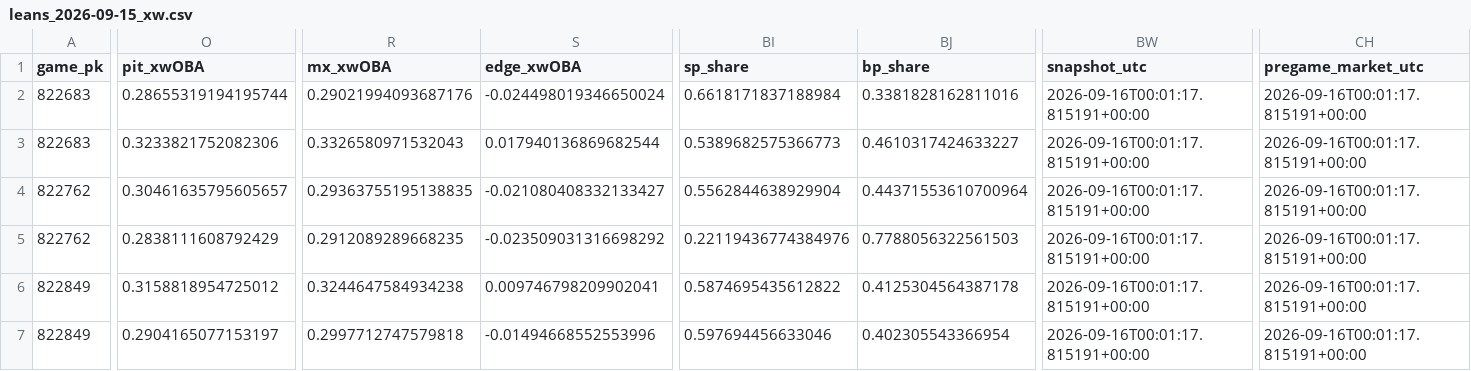
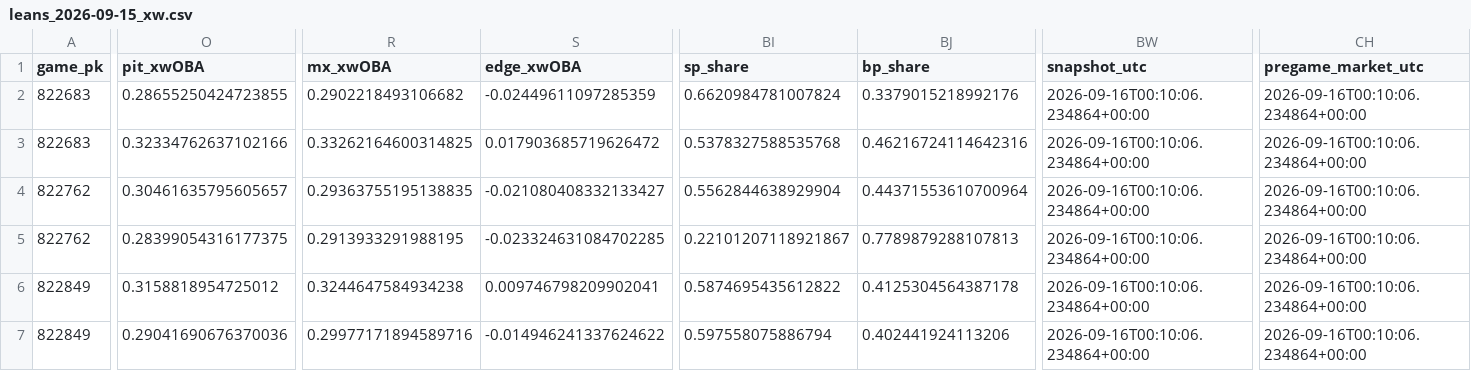
Before and after one commit to Dave356w/Dave356w, a CSV file: data/leans_2026-09-15_xw.csv, drawn as a sheet; only a part is shown, gaps mark what is left out; the diff covers the shown part only; the diff names each change by its address in the sheet, - before the commit and + after, or states it on an @@ line.

```diff
--- a/data/leans_2026-09-15_xw.csv
+++ b/data/leans_2026-09-15_xw.csv
-O2 (pit_xwOBA): 0.28655319194195744
+O2 (pit_xwOBA): 0.28655250424723855
-R2 (mx_xwOBA): 0.29021994093687176
+R2 (mx_xwOBA): 0.2902218493106682
-S2 (edge_xwOBA): -0.024498019346650024
+S2 (edge_xwOBA): -0.02449611097285359
-BI2 (sp_share): 0.6618171837188984
+BI2 (sp_share): 0.6620984781007824
-BJ2 (bp_share): 0.3381828162811016
+BJ2 (bp_share): 0.3379015218992176
-BW2:BW7 (snapshot_utc): 2026-09-16T00:01:17.815191+00:00
+BW2:BW7 (snapshot_utc): 2026-09-16T00:10:06.234864+00:00
-CH2:CH7 (pregame_market_utc): 2026-09-16T00:01:17.815191+00:00
+CH2:CH7 (pregame_market_utc): 2026-09-16T00:10:06.234864+00:00
-O3 (pit_xwOBA): 0.3233821752082306
+O3 (pit_xwOBA): 0.32334762637102166
-R3 (mx_xwOBA): 0.3326580971532043
+R3 (mx_xwOBA): 0.33262164600314825
-S3 (edge_xwOBA): 0.017940136869682544
+S3 (edge_xwOBA): 0.017903685719626472
-BI3 (sp_share): 0.5389682575366773
+BI3 (sp_share): 0.5378327588535768
-BJ3 (bp_share): 0.4610317424633227
+BJ3 (bp_share): 0.46216724114642316
-O5 (pit_xwOBA): 0.2838111608792429
+O5 (pit_xwOBA): 0.28399054316177375
-R5 (mx_xwOBA): 0.2912089289668235
+R5 (mx_xwOBA): 0.2913933291988195
-S5 (edge_xwOBA): -0.023509031316698292
+S5 (edge_xwOBA): -0.023324631084702285
-BI5 (sp_share): 0.22119436774384976
+BI5 (sp_share): 0.22101207118921867
-BJ5 (bp_share): 0.7788056322561503
+BJ5 (bp_share): 0.7789879288107813
-O7 (pit_xwOBA): 0.2904165077153197
+O7 (pit_xwOBA): 0.29041690676370036
-R7 (mx_xwOBA): 0.2997712747579818
+R7 (mx_xwOBA): 0.29977171894589716
-S7 (edge_xwOBA): -0.01494668552553996
+S7 (edge_xwOBA): -0.014946241337624622
-BI7 (sp_share): 0.597694456633046
+BI7 (sp_share): 0.597558075886794
-BJ7 (bp_share): 0.402305543366954
+BJ7 (bp_share): 0.402441924113206
```
Also changed, not shown: 160 edited cells elsewhere in this file, data/hitters_2026-09-15_xw.csv, data/leans_2026-09-15_pl.csv, 2 other files.
